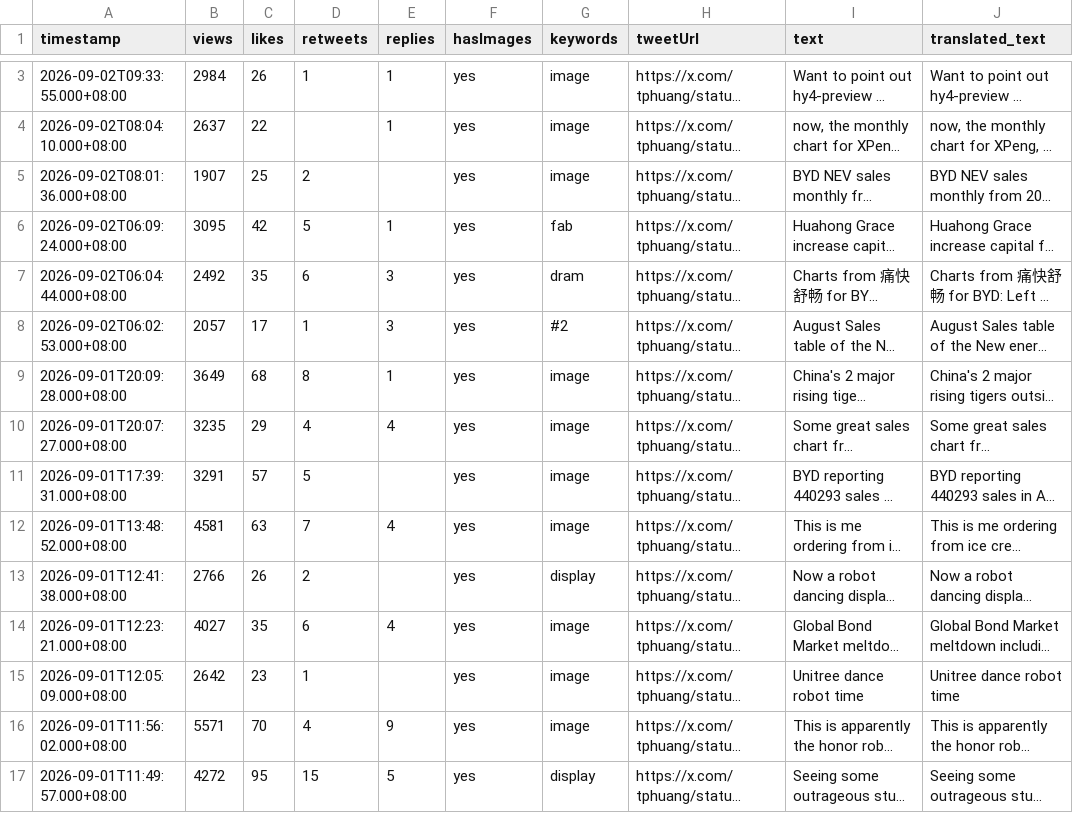
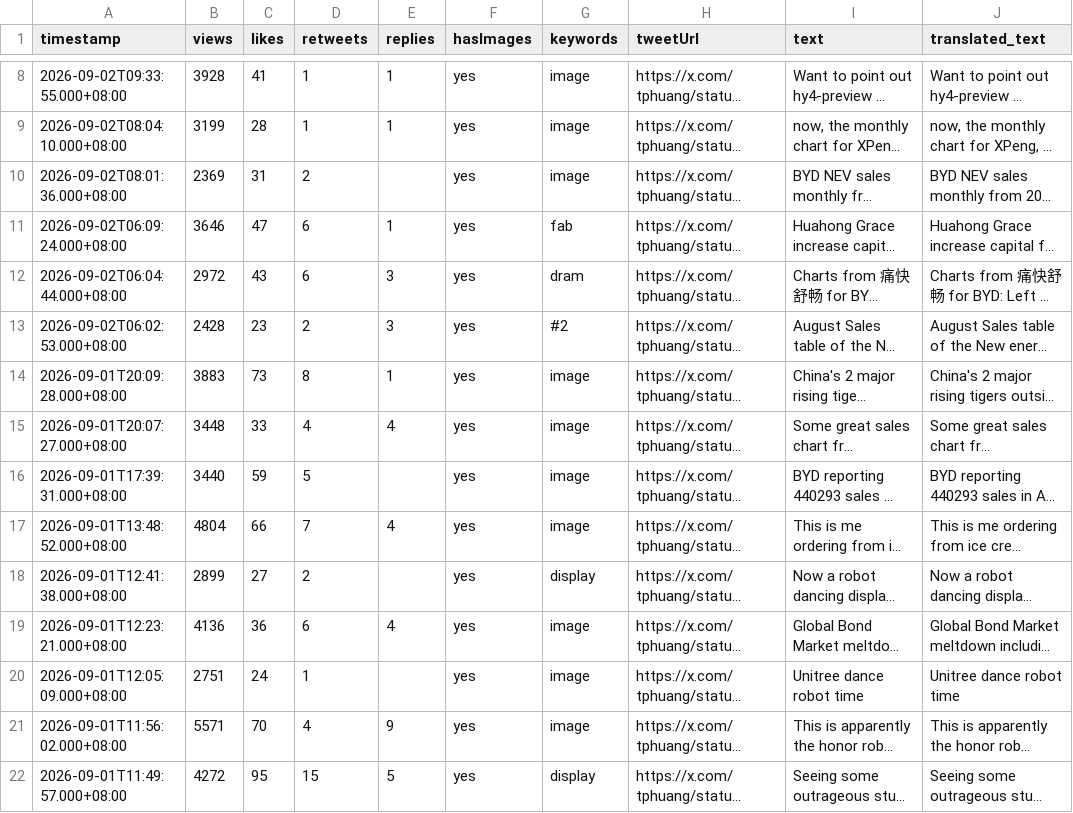
Before and after one commit to Evaline8485/TrendForceDashboard, a CSV file: csv/tphuang.csv, drawn as a sheet; only a part is shown, gaps mark what is left out; long unchanged cells end in …; addresses are those after the commit; the diff covers the shown part only; the diff names each change by its address in the sheet, - before the commit and + after, or states it on an @@ line.

```diff
--- a/csv/tphuang.csv
+++ b/csv/tphuang.csv
-B8 (views): 2984
+B8 (views): 3928
-C8 (likes): 26
+C8 (likes): 41
-B9 (views): 2637
+B9 (views): 3199
-C9 (likes): 22
+C9 (likes): 28
-D9 (retweets): (empty)
+D9 (retweets): 1
-B10 (views): 1907
+B10 (views): 2369
-C10 (likes): 25
+C10 (likes): 31
-B11 (views): 3095
+B11 (views): 3646
-C11 (likes): 42
+C11 (likes): 47
-D11 (retweets): 5
+D11 (retweets): 6
-B12 (views): 2492
+B12 (views): 2972
-C12 (likes): 35
+C12 (likes): 43
-B13 (views): 2057
+B13 (views): 2428
-C13 (likes): 17
+C13 (likes): 23
-D13 (retweets): 1
+D13 (retweets): 2
-B14 (views): 3649
+B14 (views): 3883
-C14 (likes): 68
+C14 (likes): 73
-B15 (views): 3235
+B15 (views): 3448
-C15 (likes): 29
+C15 (likes): 33
-B16 (views): 3291
+B16 (views): 3440
-C16 (likes): 57
+C16 (likes): 59
-B17 (views): 4581
+B17 (views): 4804
-C17 (likes): 63
+C17 (likes): 66
-B18 (views): 2766
+B18 (views): 2899
-C18 (likes): 26
+C18 (likes): 27
-B19 (views): 4027
+B19 (views): 4136
-C19 (likes): 35
+C19 (likes): 36
-B20 (views): 2642
+B20 (views): 2751
-C20 (likes): 23
+C20 (likes): 24
```
Also changed, not shown: 5 added rows and 4 edited cells elsewhere in this file, csv/HyperTechInvest.csv, csv/SemiAnalysis_.csv, 39 other files.
